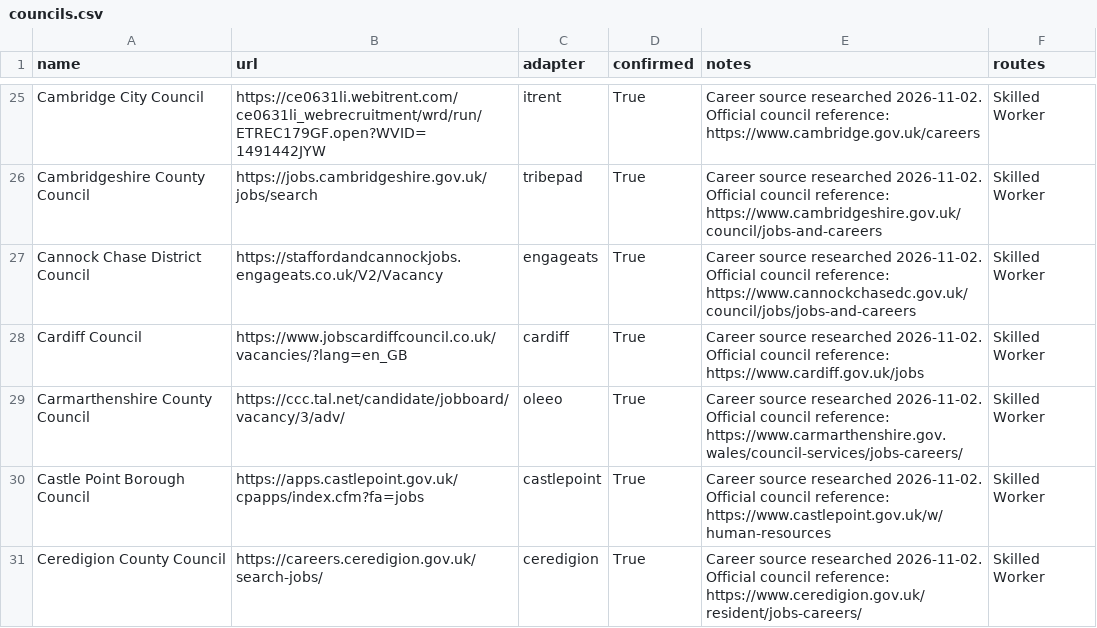
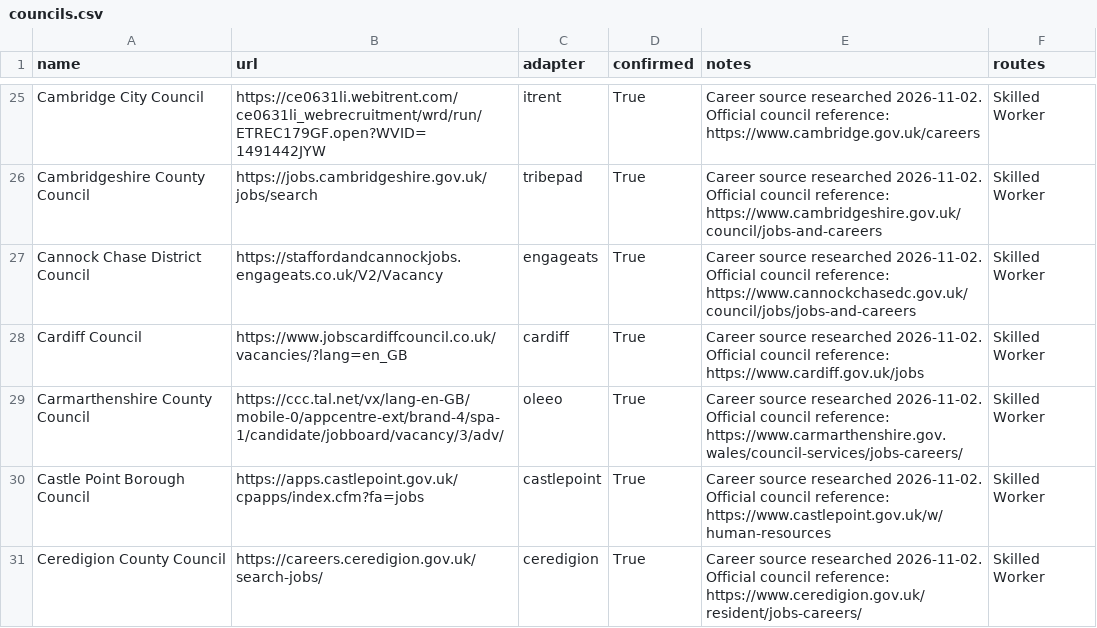
Before and after one commit to Naveeth7/council-job-tracker, a CSV file: config/councils.csv, drawn as a sheet; only a part is shown, gaps mark what is left out.

```diff
--- a/config/councils.csv
+++ b/config/councils.csv
@@ -28,3 +28,3 @@ Cannock Chase District Council,https://staffordandcannockjobs.engageats.co.uk/V2
 Cardiff Council,https://www.jobscardiffcouncil.co.uk/vacancies/?lang=en_GB,cardiff,True,Career source researched 2026-11-02. Official council reference: https://www.cardiff.gov.uk/jobs,Skilled Worker
-Carmarthenshire County Council,https://ccc.tal.net/candidate/jobboard/vacancy/3/adv/,oleeo,True,Career source researched 2026-11-02. Official council reference: https://www.carmarthenshire.gov.wales/council-services/jobs-careers/,Skilled Worker
+Carmarthenshire County Council,https://ccc.tal.net/vx/lang-en-GB/mobile-0/appcentre-ext/brand-4/spa-1/candidate/jobboard/vacancy/3/adv/,oleeo,True,Career source researched 2026-11-02. Official council reference: https://www.carmarthenshire.gov.wales/council-services/jobs-careers/,Skilled Worker
 Castle Point Borough Council,https://apps.castlepoint.gov.uk/cpapps/index.cfm?fa=jobs,castlepoint,True,Career source researched 2026-11-02. Official council reference: https://www.castlepoint.gov.uk/w/human-resources,Skilled Worker
```
Also changed, not shown: 4 other files.
